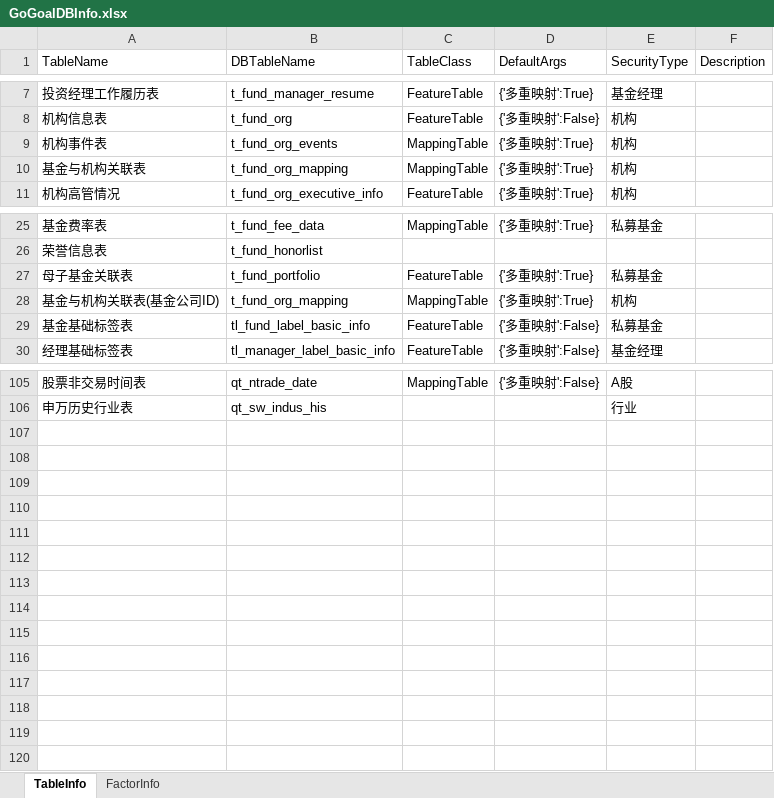
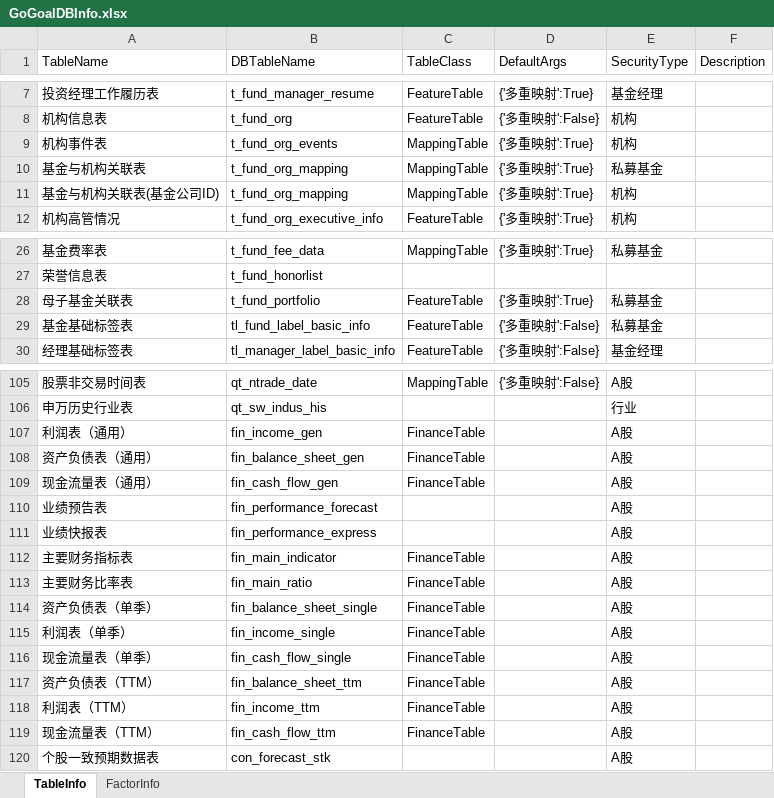
Before and after one commit to Scorpi000/QSExt, an Excel workbook: QSExt/Resource/GoGoalDBInfo.xlsx, sheet TableInfo, drawn as a sheet; only a part is shown, gaps mark what is left out; values as stored, in another font and other column widths than the file's, no borders; the diff names each change by its address in the sheet, - before the commit and + after, or states it on an @@ line.

```diff
--- a/QSExt/Resource/GoGoalDBInfo.xlsx (sheet TableInfo)
+++ b/QSExt/Resource/GoGoalDBInfo.xlsx (sheet TableInfo)
-E10 (SecurityType): 机构
+E10 (SecurityType): 私募基金
@@ row 28 moved to row 11: 基金与机构关联表(基金公司ID) @@
+row 107: 利润表（通用） | fin_income_gen | FinanceTable |  | A股
+row 108: 资产负债表（通用） | fin_balance_sheet_gen | FinanceTable |  | A股
+row 109: 现金流量表（通用） | fin_cash_flow_gen | FinanceTable |  | A股
+row 110: 业绩预告表 | fin_performance_forecast |  |  | A股
+row 111: 业绩快报表 | fin_performance_express |  |  | A股
+row 112: 主要财务指标表 | fin_main_indicator | FinanceTable |  | A股
+row 113: 主要财务比率表 | fin_main_ratio | FinanceTable |  | A股
+row 114: 资产负债表（单季） | fin_balance_sheet_single | FinanceTable |  | A股
+row 115: 利润表（单季） | fin_income_single | FinanceTable |  | A股
+row 116: 现金流量表（单季） | fin_cash_flow_single | FinanceTable |  | A股
+row 117: 资产负债表（TTM） | fin_balance_sheet_ttm | FinanceTable |  | A股
+row 118: 利润表（TTM） | fin_income_ttm | FinanceTable |  | A股
+row 119: 现金流量表（TTM） | fin_cash_flow_ttm | FinanceTable |  | A股
+row 120: 个股一致预期数据表 | con_forecast_stk |  |  | A股
```
Also changed, not shown: sheet FactorInfo.
